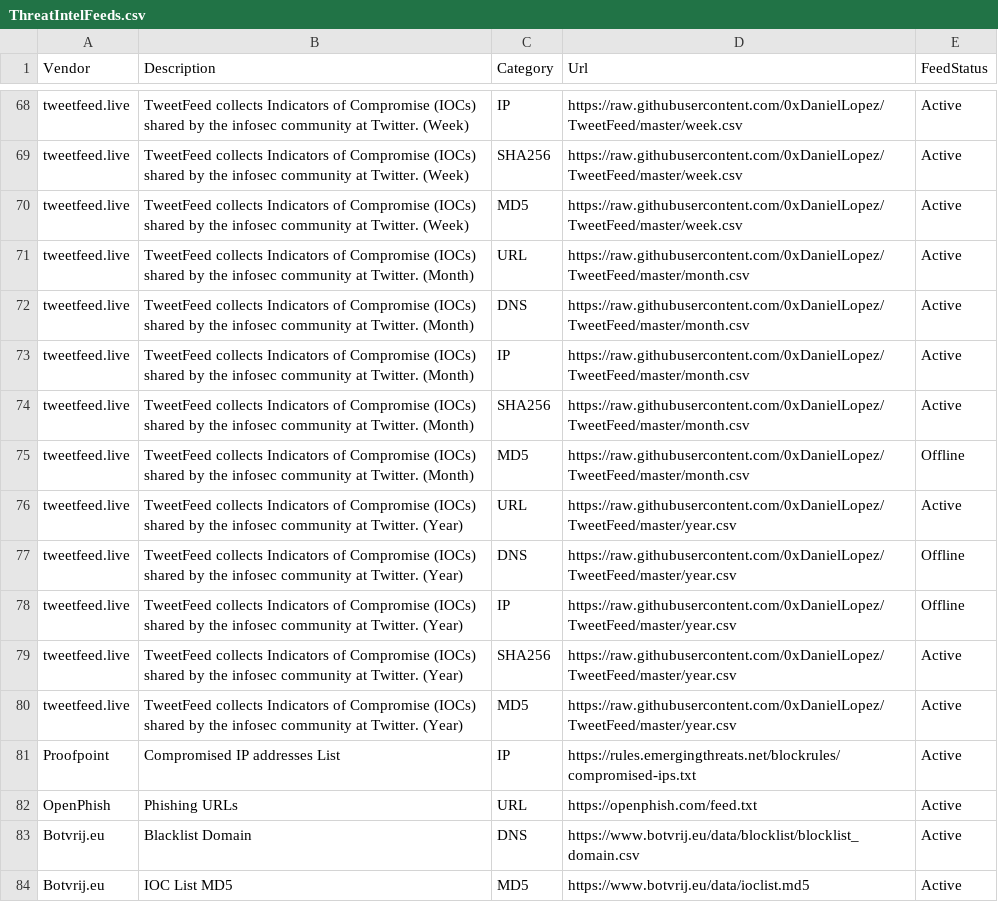
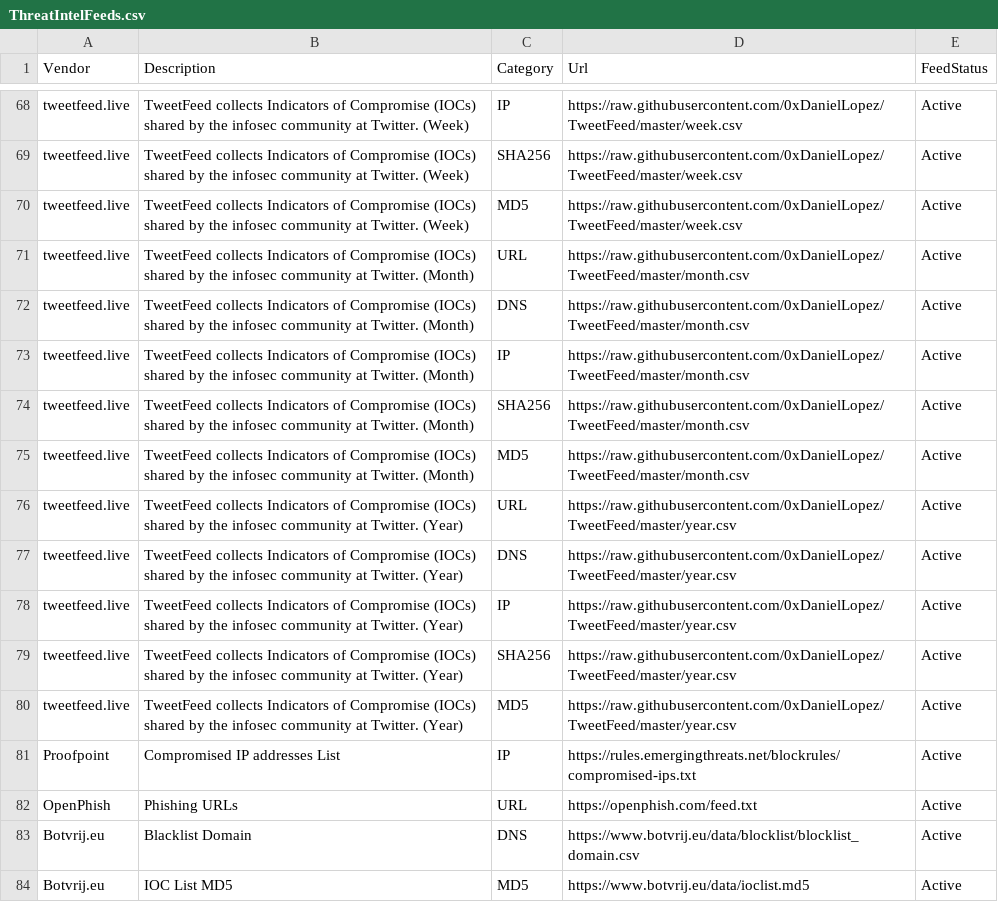
Before and after one commit to JonoClarke9/Open-Source-Threat-Intel-Feeds, a CSV file: ThreatIntelFeeds.csv, drawn as a sheet; only a part is shown, gaps mark what is left out.

```diff
--- a/ThreatIntelFeeds.csv
+++ b/ThreatIntelFeeds.csv
@@ -74,6 +74,6 @@ tweetfeed.live;TweetFeed collects Indicators of Compromise (IOCs) shared by the
 tweetfeed.live;TweetFeed collects Indicators of Compromise (IOCs) shared by the infosec community at Twitter. (Month);SHA256;https://raw.githubusercontent.com/0xDanielLopez/TweetFeed/master/month.csv;Active
-tweetfeed.live;TweetFeed collects Indicators of Compromise (IOCs) shared by the infosec community at Twitter. (Month);MD5;https://raw.githubusercontent.com/0xDanielLopez/TweetFeed/master/month.csv;Offline
+tweetfeed.live;TweetFeed collects Indicators of Compromise (IOCs) shared by the infosec community at Twitter. (Month);MD5;https://raw.githubusercontent.com/0xDanielLopez/TweetFeed/master/month.csv;Active
 tweetfeed.live;TweetFeed collects Indicators of Compromise (IOCs) shared by the infosec community at Twitter. (Year);URL;https://raw.githubusercontent.com/0xDanielLopez/TweetFeed/master/year.csv;Active
-tweetfeed.live;TweetFeed collects Indicators of Compromise (IOCs) shared by the infosec community at Twitter. (Year);DNS;https://raw.githubusercontent.com/0xDanielLopez/TweetFeed/master/year.csv;Offline
-tweetfeed.live;TweetFeed collects Indicators of Compromise (IOCs) shared by the infosec community at Twitter. (Year);IP;https://raw.githubusercontent.com/0xDanielLopez/TweetFeed/master/year.csv;Offline
+tweetfeed.live;TweetFeed collects Indicators of Compromise (IOCs) shared by the infosec community at Twitter. (Year);DNS;https://raw.githubusercontent.com/0xDanielLopez/TweetFeed/master/year.csv;Active
+tweetfeed.live;TweetFeed collects Indicators of Compromise (IOCs) shared by the infosec community at Twitter. (Year);IP;https://raw.githubusercontent.com/0xDanielLopez/TweetFeed/master/year.csv;Active
 tweetfeed.live;TweetFeed collects Indicators of Compromise (IOCs) shared by the infosec community at Twitter. (Year);SHA256;https://raw.githubusercontent.com/0xDanielLopez/TweetFeed/master/year.csv;Active
```
